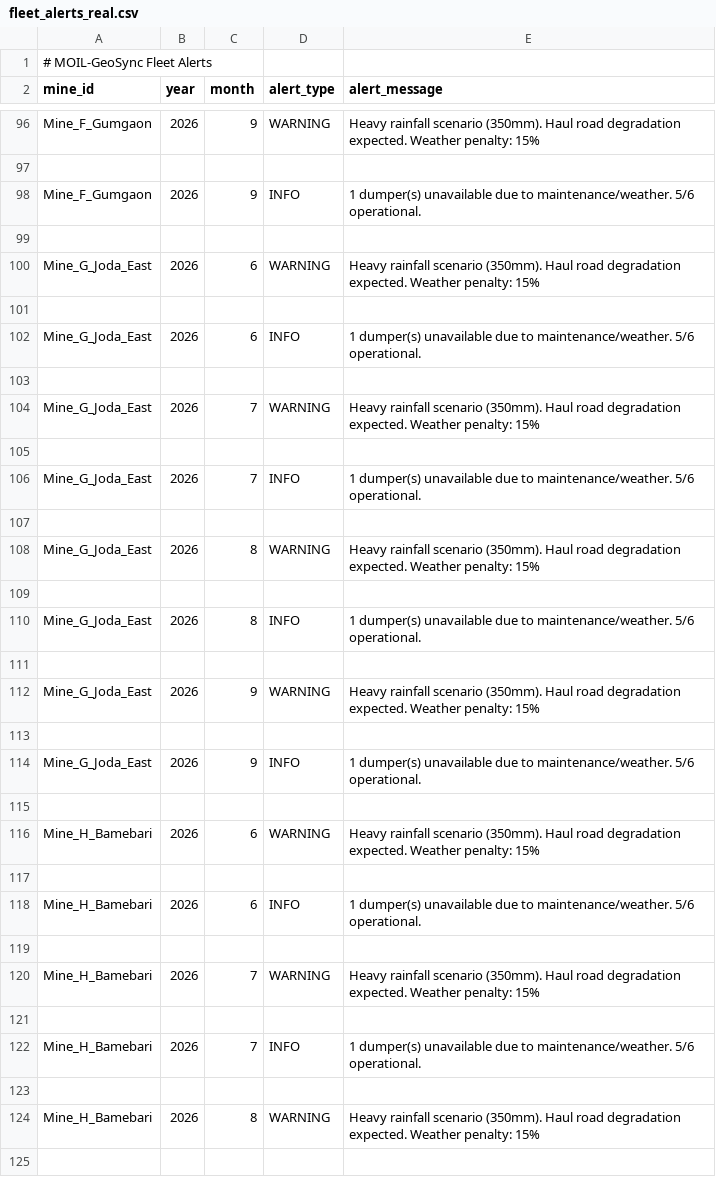
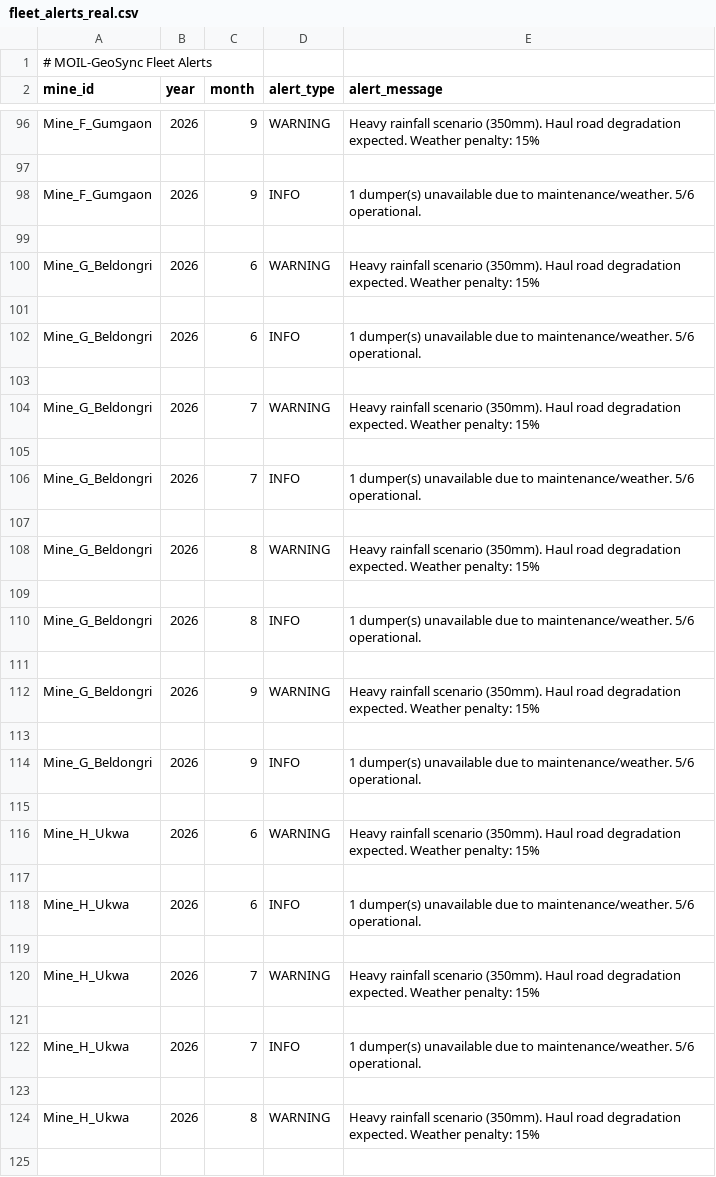
Before and after one commit to Vinayak-Nijhawan/Azorte, a CSV file: data/fleet_alerts_real.csv, drawn as a sheet; only a part is shown, gaps mark what is left out; the diff covers the shown part only.

```diff
--- a/data/fleet_alerts_real.csv
+++ b/data/fleet_alerts_real.csv
@@ -99,27 +99,27 @@ Mine_F_Gumgaon,2026,9,INFO,1 dumper(s) unavailable due to maintenance/weather. 5
 
-Mine_G_Joda_East,2026,6,WARNING,Heavy rainfall scenario (350mm). Haul road degradation expected. Weather penalty: 15%
+Mine_G_Beldongri,2026,6,WARNING,Heavy rainfall scenario (350mm). Haul road degradation expected. Weather penalty: 15%
 
-Mine_G_Joda_East,2026,6,INFO,1 dumper(s) unavailable due to maintenance/weather. 5/6 operational.
+Mine_G_Beldongri,2026,6,INFO,1 dumper(s) unavailable due to maintenance/weather. 5/6 operational.
 
-Mine_G_Joda_East,2026,7,WARNING,Heavy rainfall scenario (350mm). Haul road degradation expected. Weather penalty: 15%
+Mine_G_Beldongri,2026,7,WARNING,Heavy rainfall scenario (350mm). Haul road degradation expected. Weather penalty: 15%
 
-Mine_G_Joda_East,2026,7,INFO,1 dumper(s) unavailable due to maintenance/weather. 5/6 operational.
+Mine_G_Beldongri,2026,7,INFO,1 dumper(s) unavailable due to maintenance/weather. 5/6 operational.
 
-Mine_G_Joda_East,2026,8,WARNING,Heavy rainfall scenario (350mm). Haul road degradation expected. Weather penalty: 15%
+Mine_G_Beldongri,2026,8,WARNING,Heavy rainfall scenario (350mm). Haul road degradation expected. Weather penalty: 15%
 
-Mine_G_Joda_East,2026,8,INFO,1 dumper(s) unavailable due to maintenance/weather. 5/6 operational.
+Mine_G_Beldongri,2026,8,INFO,1 dumper(s) unavailable due to maintenance/weather. 5/6 operational.
 
-Mine_G_Joda_East,2026,9,WARNING,Heavy rainfall scenario (350mm). Haul road degradation expected. Weather penalty: 15%
+Mine_G_Beldongri,2026,9,WARNING,Heavy rainfall scenario (350mm). Haul road degradation expected. Weather penalty: 15%
 
-Mine_G_Joda_East,2026,9,INFO,1 dumper(s) unavailable due to maintenance/weather. 5/6 operational.
+Mine_G_Beldongri,2026,9,INFO,1 dumper(s) unavailable due to maintenance/weather. 5/6 operational.
 
-Mine_H_Bamebari,2026,6,WARNING,Heavy rainfall scenario (350mm). Haul road degradation expected. Weather penalty: 15%
+Mine_H_Ukwa,2026,6,WARNING,Heavy rainfall scenario (350mm). Haul road degradation expected. Weather penalty: 15%
 
-Mine_H_Bamebari,2026,6,INFO,1 dumper(s) unavailable due to maintenance/weather. 5/6 operational.
+Mine_H_Ukwa,2026,6,INFO,1 dumper(s) unavailable due to maintenance/weather. 5/6 operational.
 
-Mine_H_Bamebari,2026,7,WARNING,Heavy rainfall scenario (350mm). Haul road degradation expected. Weather penalty: 15%
+Mine_H_Ukwa,2026,7,WARNING,Heavy rainfall scenario (350mm). Haul road degradation expected. Weather penalty: 15%
 
-Mine_H_Bamebari,2026,7,INFO,1 dumper(s) unavailable due to maintenance/weather. 5/6 operational.
+Mine_H_Ukwa,2026,7,INFO,1 dumper(s) unavailable due to maintenance/weather. 5/6 operational.
 
-Mine_H_Bamebari,2026,8,WARNING,Heavy rainfall scenario (350mm). Haul road degradation expected. Weather penalty: 15%
+Mine_H_Ukwa,2026,8,WARNING,Heavy rainfall scenario (350mm). Haul road degradation expected. Weather penalty: 15%
 
```
Also changed, not shown: 15 edited cells elsewhere in this file, data/dispatch_plan_real.csv, data/production_dataset.csv, 23 other files.
